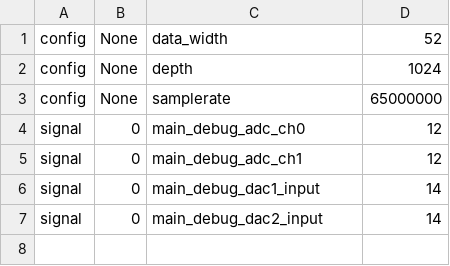
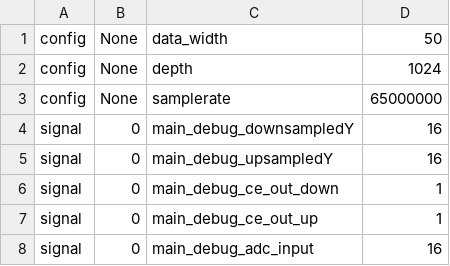
Before and after one commit to chili-chips-ba/uberClock, a CSV file: 2.soc-litex/3.build/analyzer.csv, drawn as a sheet.

```diff
--- a/2.soc-litex/3.build/analyzer.csv
+++ b/2.soc-litex/3.build/analyzer.csv
@@ -1,7 +1,8 @@
-config,None,data_width,52
+config,None,data_width,50
 config,None,depth,1024
 config,None,samplerate,65000000
-signal,0,main_debug_adc_ch0,12
-signal,0,main_debug_adc_ch1,12
-signal,0,main_debug_dac1_input,14
-signal,0,main_debug_dac2_input,14
+signal,0,main_debug_downsampledY,16
+signal,0,main_debug_upsampledY,16
+signal,0,main_debug_ce_out_down,1
+signal,0,main_debug_ce_out_up,1
+signal,0,main_debug_adc_input,16
```
Also changed, not shown: 2 other files.
